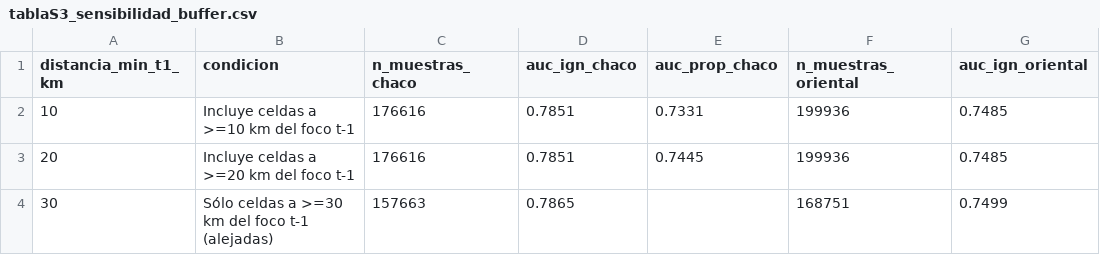
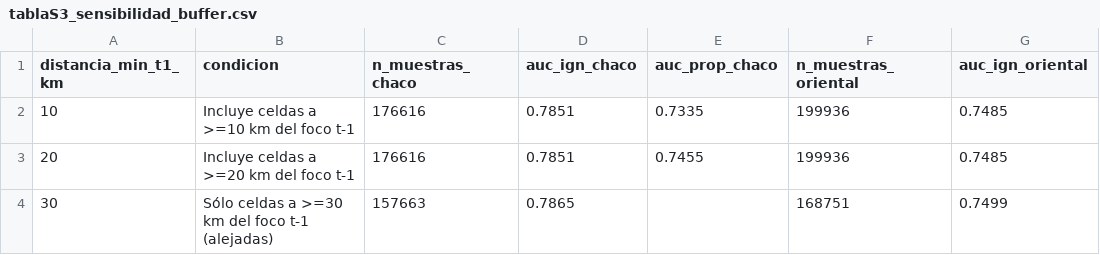
Before and after one commit to sanchezmartin093-code/Incendios_PY, a CSV file: tablas/tablaS3_sensibilidad_buffer.csv, drawn as a sheet.

```diff
--- a/tablas/tablaS3_sensibilidad_buffer.csv
+++ b/tablas/tablaS3_sensibilidad_buffer.csv
@@ -1,4 +1,4 @@
 distancia_min_t1_km,condicion,n_muestras_chaco,auc_ign_chaco,auc_prop_chaco,n_muestras_oriental,auc_ign_oriental
-10,Incluye celdas a >=10 km del foco t-1,176616,0.7851,0.7331,199936,0.7485
-20,Incluye celdas a >=20 km del foco t-1,176616,0.7851,0.7445,199936,0.7485
+10,Incluye celdas a >=10 km del foco t-1,176616,0.7851,0.7335,199936,0.7485
+20,Incluye celdas a >=20 km del foco t-1,176616,0.7851,0.7455,199936,0.7485
 30,Sólo celdas a >=30 km del foco t-1 (alejadas),157663,0.7865,,168751,0.7499
```
Also changed, not shown: fuentes/MANIFIESTO_DATOS_v2.csv, tablas/tabla05_ablacion_hibrido_socioecologico.csv, 36 other files.
